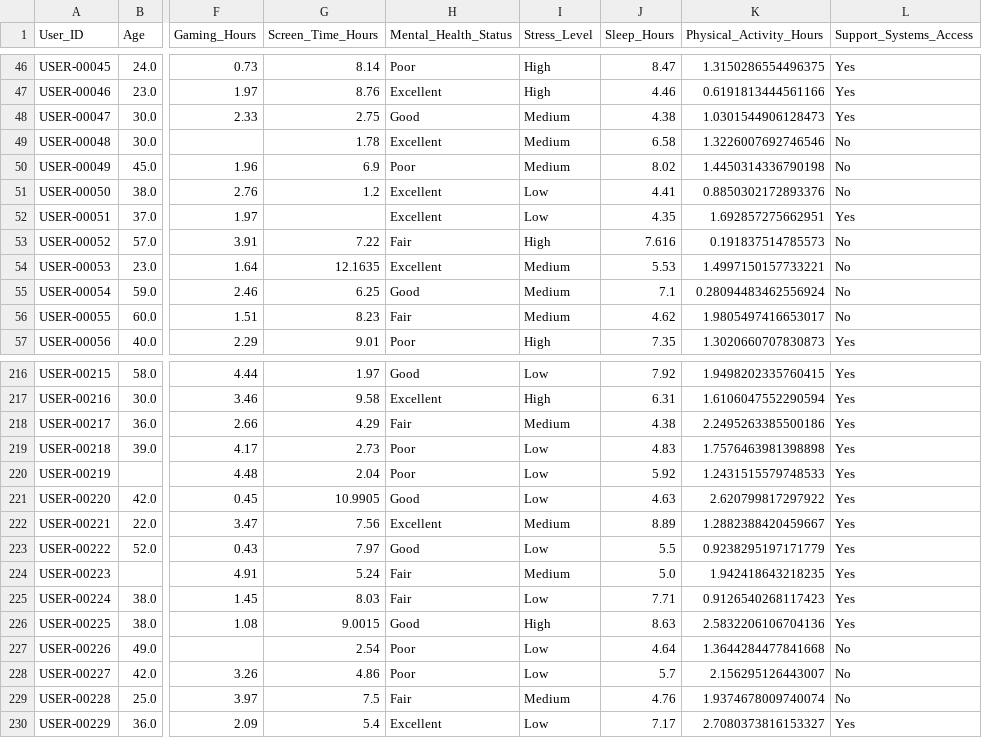
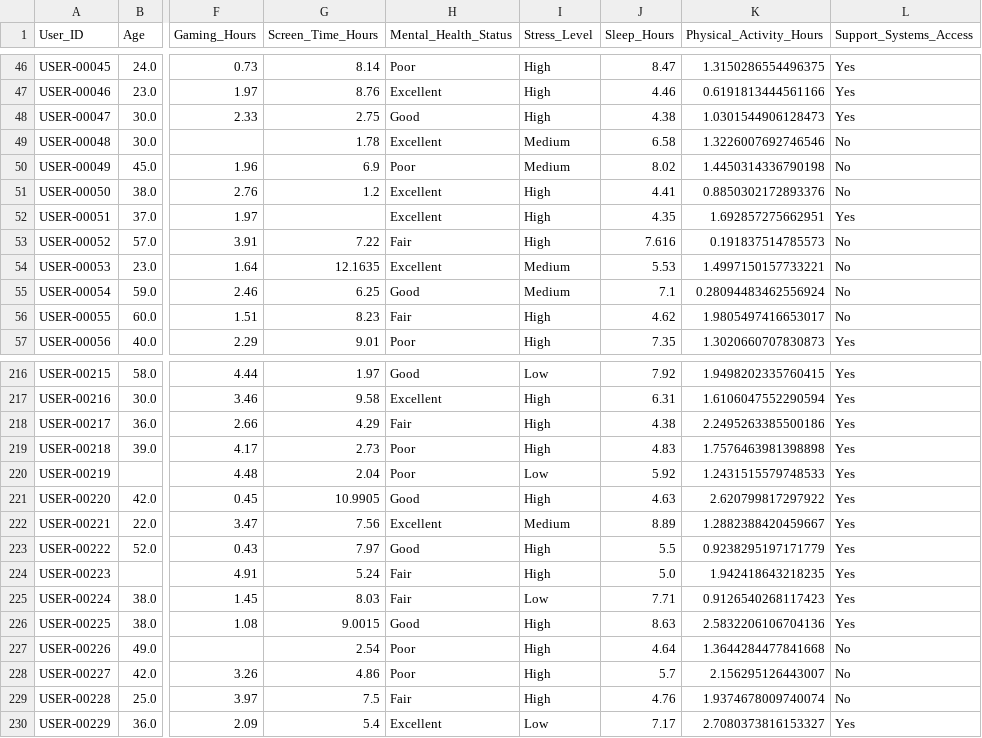
Before and after one commit to DanielTusarma/dataset_dt, a CSV file: mental_health_2024_mod.csv, drawn as a sheet; only a part is shown, gaps mark what is left out; the diff covers the shown part only; the diff names each change by its address in the sheet, - before the commit and + after, or states it on an @@ line.

```diff
--- a/mental_health_2024_mod.csv
+++ b/mental_health_2024_mod.csv
-I48 (Stress_Level): Medium
+I48 (Stress_Level): High
-I51:I52 (Stress_Level): Low
+I51:I52 (Stress_Level): High
-I56 (Stress_Level): Medium
+I56 (Stress_Level): High
-I218 (Stress_Level): Medium
+I218 (Stress_Level): High
-I219 (Stress_Level): Low
+I219 (Stress_Level): High
-I221 (Stress_Level): Low
+I221 (Stress_Level): High
-I223 (Stress_Level): Low
+I223 (Stress_Level): High
-I224 (Stress_Level): Medium
+I224 (Stress_Level): High
-I227:I228 (Stress_Level): Low
+I227:I228 (Stress_Level): High
-I229 (Stress_Level): Medium
+I229 (Stress_Level): High
```
Also changed, not shown: 53 edited cells elsewhere in this file.
